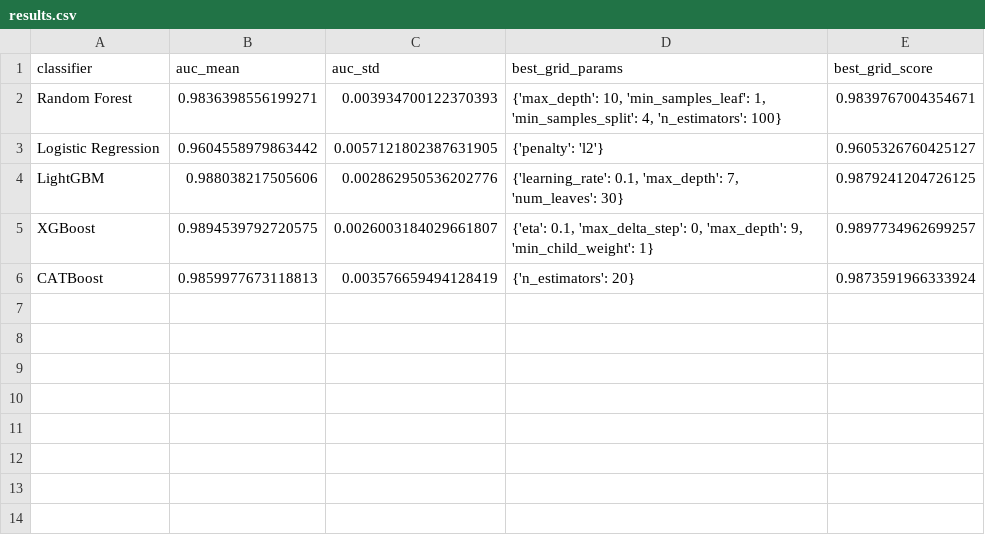
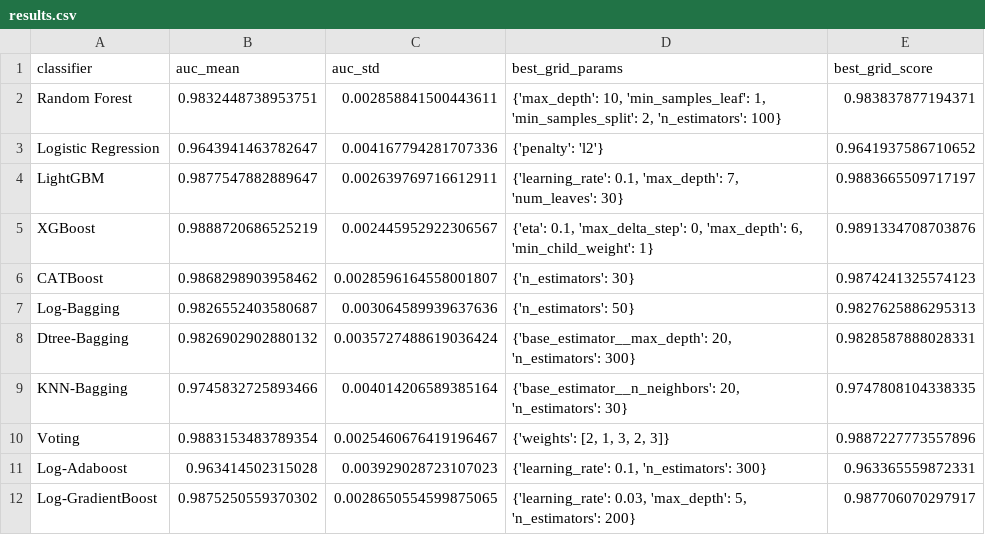
Before and after one commit to amirashiri/airline, a CSV file: results.csv, drawn as a sheet.

```diff
--- a/results.csv
+++ b/results.csv
@@ -1,6 +1,12 @@
 classifier,auc_mean,auc_std,best_grid_params,best_grid_score
-Random Forest,0.9836398556199271,0.003934700122370393,"{'max_depth': 10, 'min_samples_leaf': 1, 'min_samples_split': 4, 'n_estimators': 100}",0.9839767004354671
-Logistic Regression,0.9604558979863442,0.0057121802387631905,{'penalty': 'l2'},0.9605326760425127
-LightGBM,0.988038217505606,0.002862950536202776,"{'learning_rate': 0.1, 'max_depth': 7, 'num_leaves': 30}",0.9879241204726125
-XGBoost,0.9894539792720575,0.0026003184029661807,"{'eta': 0.1, 'max_delta_step': 0, 'max_depth': 9, 'min_child_weight': 1}",0.9897734962699257
-CATBoost,0.9859977673118813,0.003576659494128419,{'n_estimators': 20},0.9873591966333924
+Random Forest,0.9832448738953751,0.002858841500443611,"{'max_depth': 10, 'min_samples_leaf': 1, 'min_samples_split': 2, 'n_estimators': 100}",0.983837877194371
+Logistic Regression,0.9643941463782647,0.004167794281707336,{'penalty': 'l2'},0.9641937586710652
+LightGBM,0.9877547882889647,0.002639769716612911,"{'learning_rate': 0.1, 'max_depth': 7, 'num_leaves': 30}",0.9883665509717197
+XGBoost,0.9888720686525219,0.002445952922306567,"{'eta': 0.1, 'max_delta_step': 0, 'max_depth': 6, 'min_child_weight': 1}",0.9891334708703876
+CATBoost,0.9868298903958462,0.0028596164558001807,{'n_estimators': 30},0.9874241325574123
+Log-Bagging,0.9826552403580687,0.003064589939637636,{'n_estimators': 50},0.9827625886295313
+Dtree-Bagging,0.9826902902880132,0.0035727488619036424,"{'base_estimator__max_depth': 20, 'n_estimators': 300}",0.9828587888028331
+KNN-Bagging,0.9745832725893466,0.004014206589385164,"{'base_estimator__n_neighbors': 20, 'n_estimators': 30}",0.9747808104338335
+Voting,0.9883153483789354,0.0025460676419196467,"{'weights': [2, 1, 3, 2, 3]}",0.9887227773557896
+Log-Adaboost,0.963414502315028,0.003929028723107023,"{'learning_rate': 0.1, 'n_estimators': 300}",0.963365559872331
+Log-GradientBoost,0.9875250559370302,0.0028650554599875065,"{'learning_rate': 0.03, 'max_depth': 5, 'n_estimators': 200}",0.987706070297917
```
Also changed, not shown: scores.csv.
